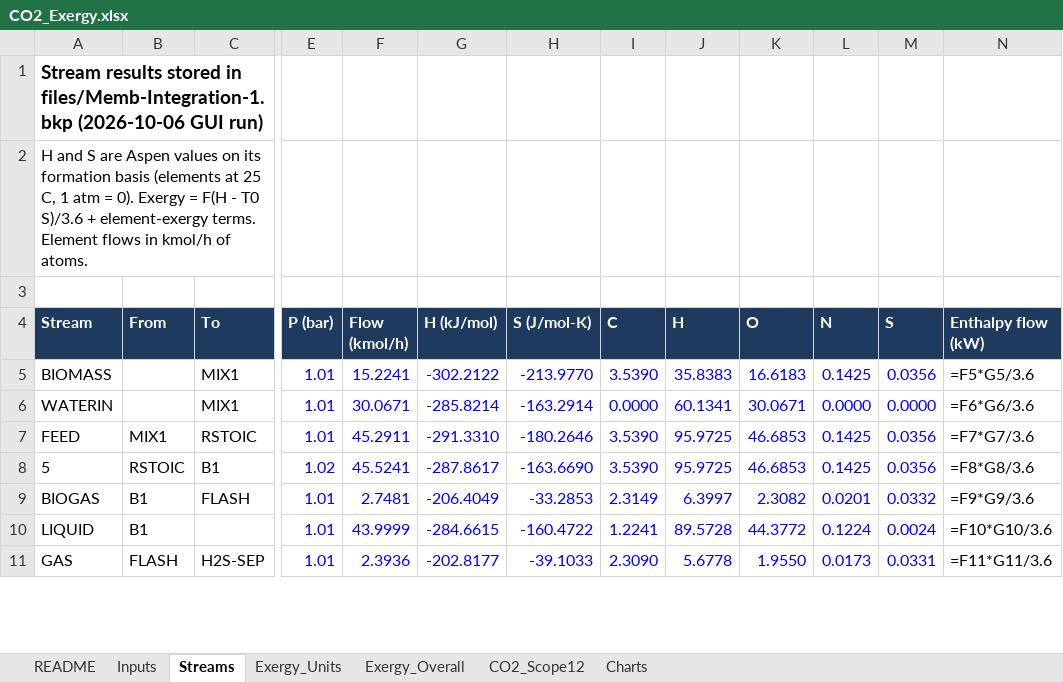
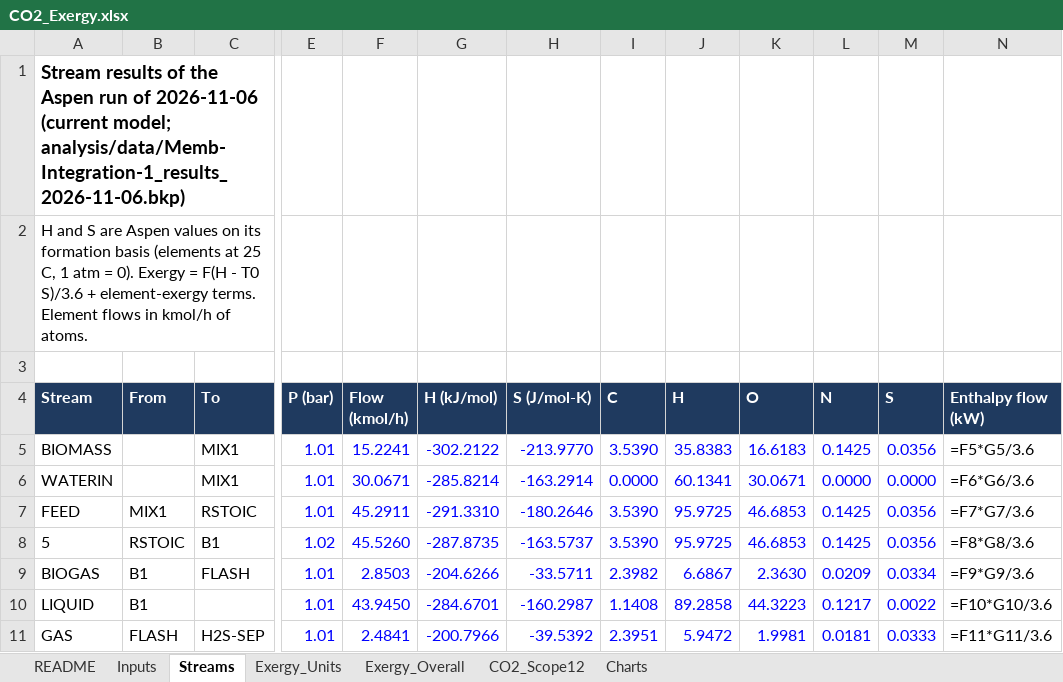
Before and after one commit to Arghadeep78/btp-mem-sep, an Excel workbook: analysis/CO2_Exergy.xlsx, sheet Streams, drawn as a sheet; only a part is shown, gaps mark what is left out; values as stored, in another font and other column widths than the file's, no borders; formulas without a stored value are shown as written; the diff covers the shown part only; the diff names each change by its address in the sheet, - before the commit and + after, or states it on an @@ line.

```diff
--- a/analysis/CO2_Exergy.xlsx (sheet Streams)
+++ b/analysis/CO2_Exergy.xlsx (sheet Streams)
-A1 (Stream): Stream results stored in files/Memb-Integration-1.bkp (2026-10-06 GUI run)
+A1 (Stream): Stream results of the Aspen run of 2026-11-06 (current model; analysis/data/Memb-Integration-1_results_2026-11-06.bkp)
-F8 (Flow (kmol/h)): 45.5241
+F8 (Flow (kmol/h)): 45.5260
-G8 (H (kJ/mol)): -287.8617
+G8 (H (kJ/mol)): -287.8735
-H8 (S (J/mol-K)): -163.6690
+H8 (S (J/mol-K)): -163.5737
-F9 (Flow (kmol/h)): 2.7481
+F9 (Flow (kmol/h)): 2.8503
-G9 (H (kJ/mol)): -206.4049
+G9 (H (kJ/mol)): -204.6266
-H9 (S (J/mol-K)): -33.2853
+H9 (S (J/mol-K)): -33.5711
-I9 (C): 2.3149
+I9 (C): 2.3982
-J9 (H): 6.3997
+J9 (H): 6.6867
-K9 (O): 2.3082
+K9 (O): 2.3630
-L9 (N): 0.0201
+L9 (N): 0.0209
-M9 (S): 0.0332
+M9 (S): 0.0334
-F10 (Flow (kmol/h)): 43.9999
+F10 (Flow (kmol/h)): 43.9450
-G10 (H (kJ/mol)): -284.6615
+G10 (H (kJ/mol)): -284.6701
-H10 (S (J/mol-K)): -160.4722
+H10 (S (J/mol-K)): -160.2987
-I10 (C): 1.2241
+I10 (C): 1.1408
-J10 (H): 89.5728
+J10 (H): 89.2858
-K10 (O): 44.3772
+K10 (O): 44.3223
-L10 (N): 0.1224
+L10 (N): 0.1217
-M10 (S): 0.0024
+M10 (S): 0.0022
-F11 (Flow (kmol/h)): 2.3936
+F11 (Flow (kmol/h)): 2.4841
-G11 (H (kJ/mol)): -202.8177
+G11 (H (kJ/mol)): -200.7966
-H11 (S (J/mol-K)): -39.1033
+H11 (S (J/mol-K)): -39.5392
-I11 (C): 2.3090
+I11 (C): 2.3951
-J11 (H): 5.6778
+J11 (H): 5.9472
-K11 (O): 1.9550
+K11 (O): 1.9981
-L11 (N): 0.0173
+L11 (N): 0.0181
-M11 (S): 0.0331
+M11 (S): 0.0333
```
Also changed, not shown: 92 edited cells elsewhere in this sheet, sheet CO2_Scope12, sheet Inputs, sheet Exergy_Units, sheet Exergy_Overall, sheet README, 29 other files.
